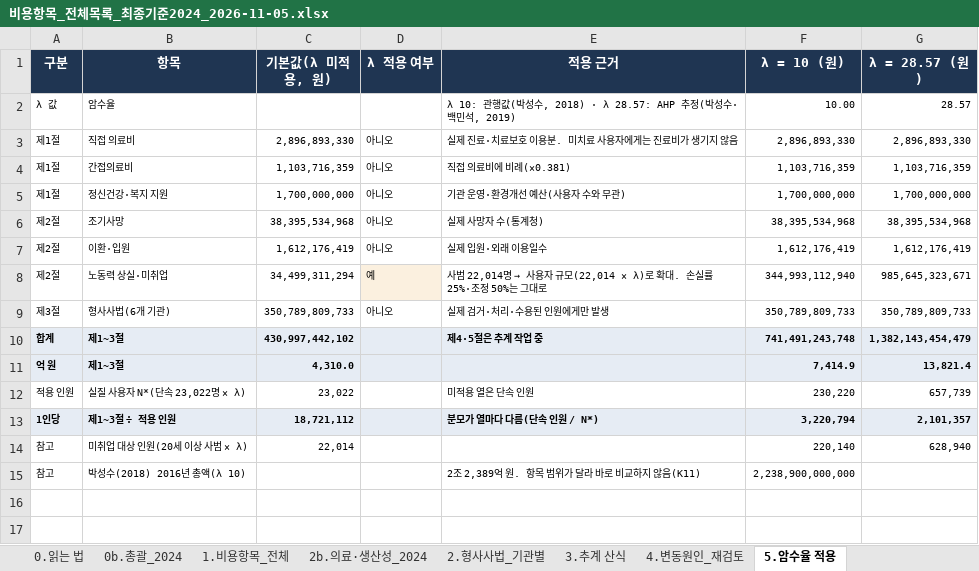
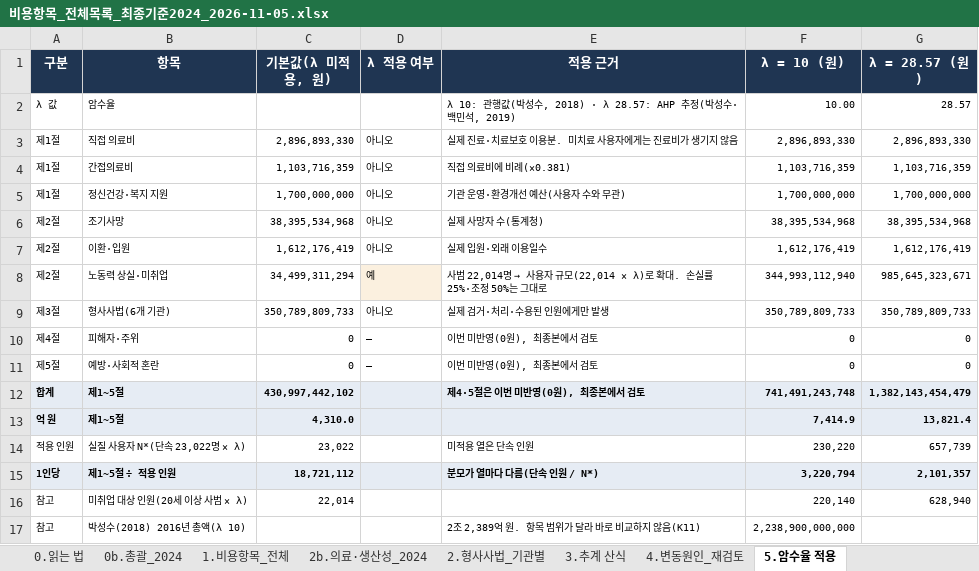
Before and after one commit to adminmrobo/drug-crime-social-cost, an Excel workbook: docs/비용항목_전체목록_최종기준2024_2026-11-05.xlsx, sheet 5.암수율 적용, drawn as a sheet; values as stored, in another font and other column widths than the file's, no borders; addresses are those after the commit; the diff names each change by its address in the sheet, - before the commit and + after, or states it on an @@ line.

```diff
--- a/docs/비용항목_전체목록_최종기준2024_2026-11-05.xlsx (sheet 5.암수율 적용)
+++ b/docs/비용항목_전체목록_최종기준2024_2026-11-05.xlsx (sheet 5.암수율 적용)
+row 10: 제4절 | 피해자·주위 | 0 | — | 이번 미반영(0원), 최종본에서 검토 | 0 | 0
+row 11: 제5절 | 예방·사회적 혼란 | 0 | — | 이번 미반영(0원), 최종본에서 검토 | 0 | 0
-B12:B13 (항목): 제1~3절
+B12:B13 (항목): 제1~5절
-E12 (적용 근거): 제4·5절은 추계 작업 중
+E12 (적용 근거): 제4·5절은 이번 미반영(0원), 최종본에서 검토
-B15 (항목): 제1~3절 ÷ 적용 인원
+B15 (항목): 제1~5절 ÷ 적용 인원
```
Also changed, not shown: sheet 0b.총괄_2024, sheet 4.변동원인_재검토, sheet 1.비용항목_전체, sheet 0.읽는 법, formulas that keep their value, 2 other files.
